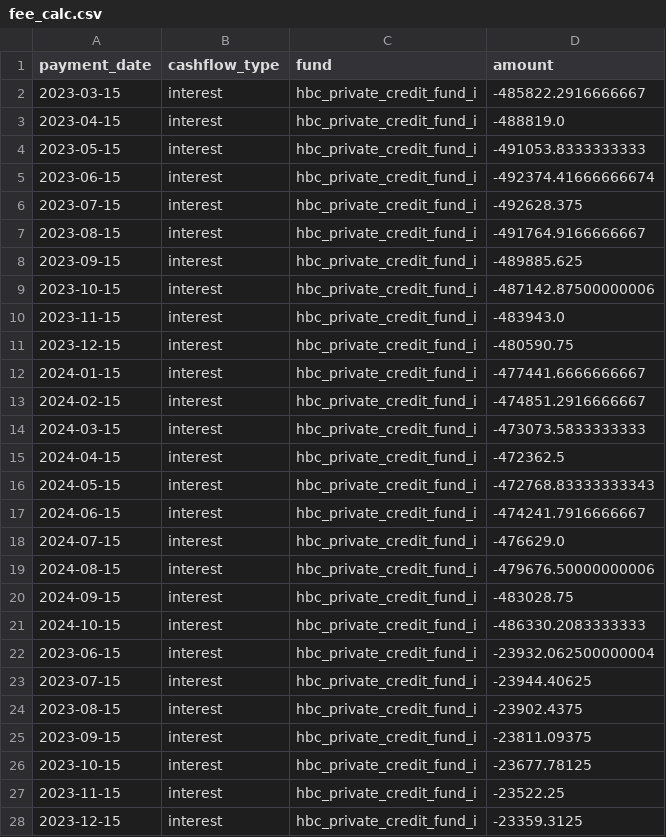
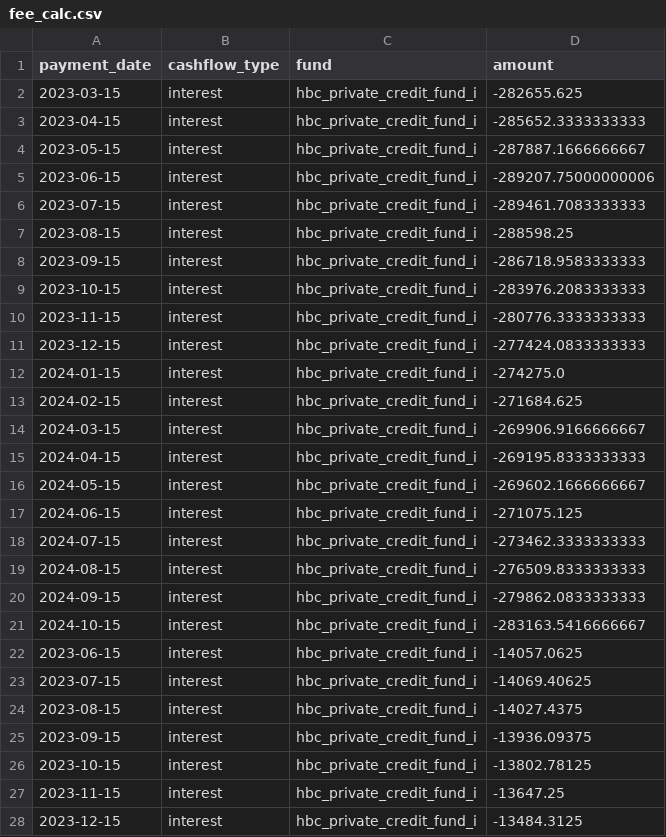
Before and after one commit to zhouyichen30/pc_project, a CSV file: outputs/fund_level/fee_calc.csv, drawn as a sheet; only a part is shown; the diff covers the shown part only.

```diff
--- a/outputs/fund_level/fee_calc.csv
+++ b/outputs/fund_level/fee_calc.csv
@@ -1,28 +1,28 @@
 payment_date,cashflow_type,fund,amount
-2023-03-15,interest,hbc_private_credit_fund_i,-485822.2916666667
-2023-04-15,interest,hbc_private_credit_fund_i,-488819.0
-2023-05-15,interest,hbc_private_credit_fund_i,-491053.8333333333
-2023-06-15,interest,hbc_private_credit_fund_i,-492374.41666666674
-2023-07-15,interest,hbc_private_credit_fund_i,-492628.375
-2023-08-15,interest,hbc_private_credit_fund_i,-491764.9166666667
-2023-09-15,interest,hbc_private_credit_fund_i,-489885.625
-2023-10-15,interest,hbc_private_credit_fund_i,-487142.87500000006
-2023-11-15,interest,hbc_private_credit_fund_i,-483943.0
-2023-12-15,interest,hbc_private_credit_fund_i,-480590.75
-2024-01-15,interest,hbc_private_credit_fund_i,-477441.6666666667
-2024-02-15,interest,hbc_private_credit_fund_i,-474851.2916666667
-2024-03-15,interest,hbc_private_credit_fund_i,-473073.5833333333
-2024-04-15,interest,hbc_private_credit_fund_i,-472362.5
-2024-05-15,interest,hbc_private_credit_fund_i,-472768.83333333343
-2024-06-15,interest,hbc_private_credit_fund_i,-474241.7916666667
-2024-07-15,interest,hbc_private_credit_fund_i,-476629.0
-2024-08-15,interest,hbc_private_credit_fund_i,-479676.50000000006
-2024-09-15,interest,hbc_private_credit_fund_i,-483028.75
-2024-10-15,interest,hbc_private_credit_fund_i,-486330.2083333333
-2023-06-15,interest,hbc_private_credit_fund_i,-23932.062500000004
-2023-07-15,interest,hbc_private_credit_fund_i,-23944.40625
-2023-08-15,interest,hbc_private_credit_fund_i,-23902.4375
-2023-09-15,interest,hbc_private_credit_fund_i,-23811.09375
-2023-10-15,interest,hbc_private_credit_fund_i,-23677.78125
-2023-11-15,interest,hbc_private_credit_fund_i,-23522.25
-2023-12-15,interest,hbc_private_credit_fund_i,-23359.3125
+2023-03-15,interest,hbc_private_credit_fund_i,-282655.625
+2023-04-15,interest,hbc_private_credit_fund_i,-285652.3333333333
+2023-05-15,interest,hbc_private_credit_fund_i,-287887.1666666667
+2023-06-15,interest,hbc_private_credit_fund_i,-289207.75000000006
+2023-07-15,interest,hbc_private_credit_fund_i,-289461.7083333333
+2023-08-15,interest,hbc_private_credit_fund_i,-288598.25
+2023-09-15,interest,hbc_private_credit_fund_i,-286718.9583333333
+2023-10-15,interest,hbc_private_credit_fund_i,-283976.2083333333
+2023-11-15,interest,hbc_private_credit_fund_i,-280776.3333333333
+2023-12-15,interest,hbc_private_credit_fund_i,-277424.0833333333
+2024-01-15,interest,hbc_private_credit_fund_i,-274275.0
+2024-02-15,interest,hbc_private_credit_fund_i,-271684.625
+2024-03-15,interest,hbc_private_credit_fund_i,-269906.9166666667
+2024-04-15,interest,hbc_private_credit_fund_i,-269195.8333333333
+2024-05-15,interest,hbc_private_credit_fund_i,-269602.1666666667
+2024-06-15,interest,hbc_private_credit_fund_i,-271075.125
+2024-07-15,interest,hbc_private_credit_fund_i,-273462.3333333333
+2024-08-15,interest,hbc_private_credit_fund_i,-276509.8333333333
+2024-09-15,interest,hbc_private_credit_fund_i,-279862.0833333333
+2024-10-15,interest,hbc_private_credit_fund_i,-283163.5416666667
+2023-06-15,interest,hbc_private_credit_fund_i,-14057.0625
+2023-07-15,interest,hbc_private_credit_fund_i,-14069.40625
+2023-08-15,interest,hbc_private_credit_fund_i,-14027.4375
+2023-09-15,interest,hbc_private_credit_fund_i,-13936.09375
+2023-10-15,interest,hbc_private_credit_fund_i,-13802.78125
+2023-11-15,interest,hbc_private_credit_fund_i,-13647.25
+2023-12-15,interest,hbc_private_credit_fund_i,-13484.3125
```
Also changed, not shown: 30 edited cells elsewhere in this file, outputs/cash_master/cleanned_cashflow_master.csv, outputs/cash_master/cleanned_cashflow_master_fund_added.csv, 7 other files.
